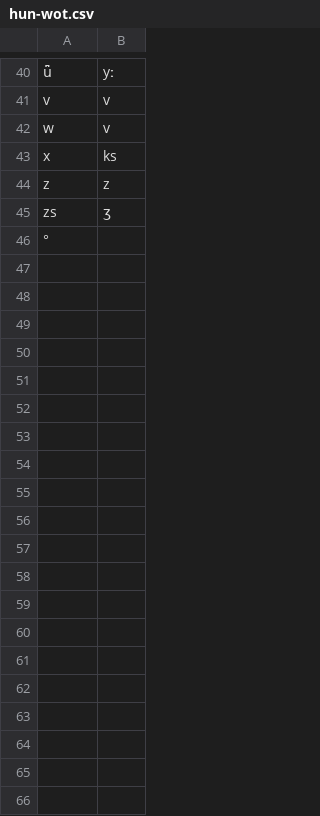
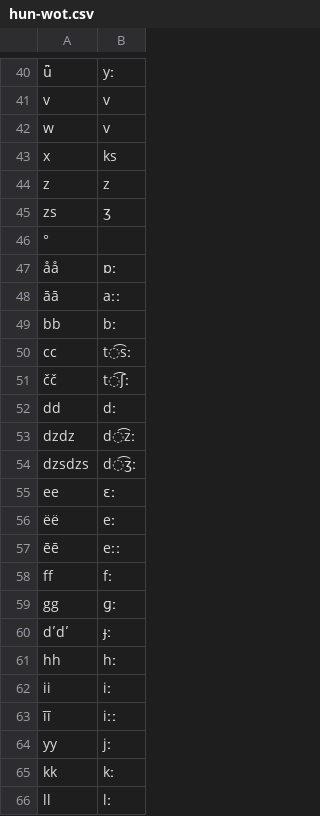
Before and after one commit to martino-vic/ronatasbertawot, a CSV file: raw/misc/hun-wot.csv, drawn as a sheet; only a part is shown, gaps mark what is left out; the diff covers the shown part only; the diff names each change by its address in the sheet, - before the commit and + after, or states it on an @@ line.

Commit message:
Update hun-wot.csv
added geminates to the transcriber

```diff
--- a/raw/misc/hun-wot.csv
+++ b/raw/misc/hun-wot.csv
+row 47: åå | ɒː
+row 48: āā | aːː
+row 49: bb | bː
+row 50: cc | t͡sː
+row 51: čč | t͡ʃː
+row 52: dd | dː
+row 53: dzdz | d͡zː
+row 54: dzsdzs | d͡ʒː
+row 55: ee | ɛː
+row 56: ëë | eː
+row 57: ēē | eːː
+row 58: ff | fː
+row 59: gg | ɡː
+row 60: dʹdʹ | ɟː
+row 61: hh | hː
+row 62: ii | iː
+row 63: īī | iːː
+row 64: yy | jː
+row 65: kk | kː
+row 66: ll | lː
```
Also changed, not shown: 24 added rows elsewhere in this file.
